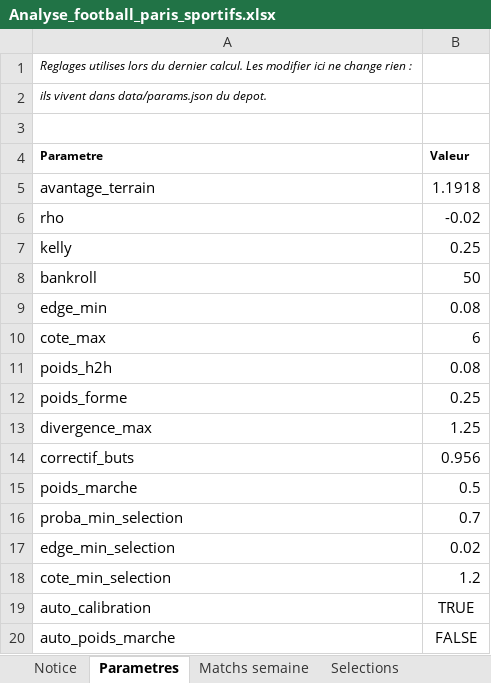
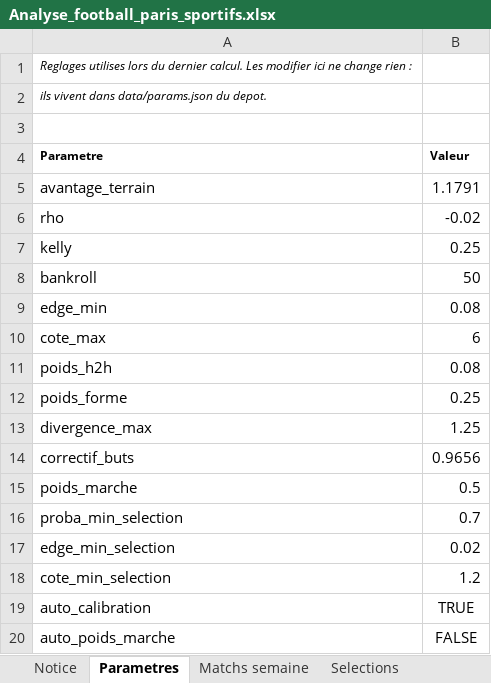
Before and after one commit to zoukeur971/analyse-foot, an Excel workbook: classeur/Analyse_football_paris_sportifs.xlsx, sheet Parametres, drawn as a sheet; values as stored, in another font and other column widths than the file's, no borders; the diff names each change by its address in the sheet, - before the commit and + after, or states it on an @@ line.

```diff
--- a/classeur/Analyse_football_paris_sportifs.xlsx (sheet Parametres)
+++ b/classeur/Analyse_football_paris_sportifs.xlsx (sheet Parametres)
-B5 (Valeur): 1.1918
+B5 (Valeur): 1.1791
-B14 (Valeur): 0.956
+B14 (Valeur): 0.9656
```
Also changed, not shown: sheet Matchs semaine, sheet Selections, sheet Resultats, sheet Bilan, sheet Par championnat, sheet Calibration, 1 more sheet, 6 other files.
